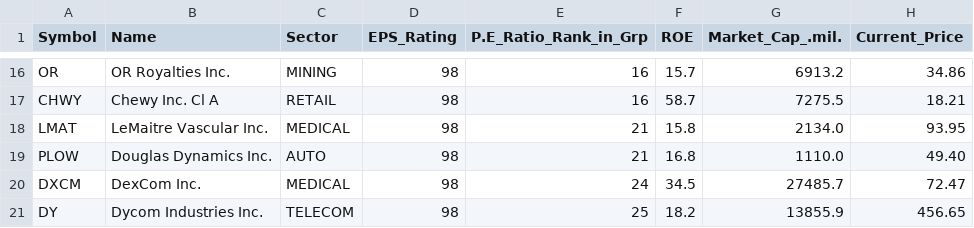
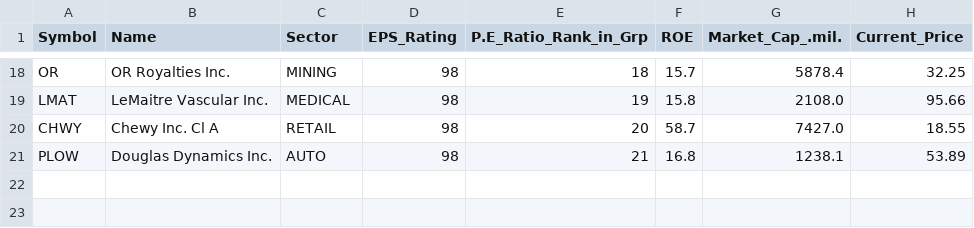
Before and after one commit to rahul-c1/universe-report, a CSV file: outputs/top_value_stocks.csv, drawn as a sheet; only a part is shown, gaps mark what is left out; the diff covers the shown part only.

```diff
--- a/outputs/top_value_stocks.csv
+++ b/outputs/top_value_stocks.csv
@@ -16,6 +18,4 @@
-"OR","OR Royalties Inc.","MINING","98","16","15.7","6913.2","34.86"
-"CHWY","Chewy Inc. Cl A","RETAIL","98","16","58.7","7275.5","18.21"
-"LMAT","LeMaitre Vascular Inc.","MEDICAL","98","21","15.8","2134.0","93.95"
-"PLOW","Douglas Dynamics Inc.","AUTO","98","21","16.8","1110.0","49.40"
-"DXCM","DexCom Inc.","MEDICAL","98","24","34.5","27485.7","72.47"
-"DY","Dycom Industries Inc.","TELECOM","98","25","18.2","13855.9","456.65"
+"OR","OR Royalties Inc.","MINING","98","18","15.7","5878.4","32.25"
+"LMAT","LeMaitre Vascular Inc.","MEDICAL","98","19","15.8","2108.0","95.66"
+"CHWY","Chewy Inc. Cl A","RETAIL","98","20","58.7","7427.0","18.55"
+"PLOW","Douglas Dynamics Inc.","AUTO","98","21","16.8","1238.1","53.89"
```
Also changed, not shown: 8 added rows, 6 removed rows and 19 edited cells elsewhere in this file, outputs/sector_analysis.csv, outputs/top_growth_stocks.csv, 23 other files.
